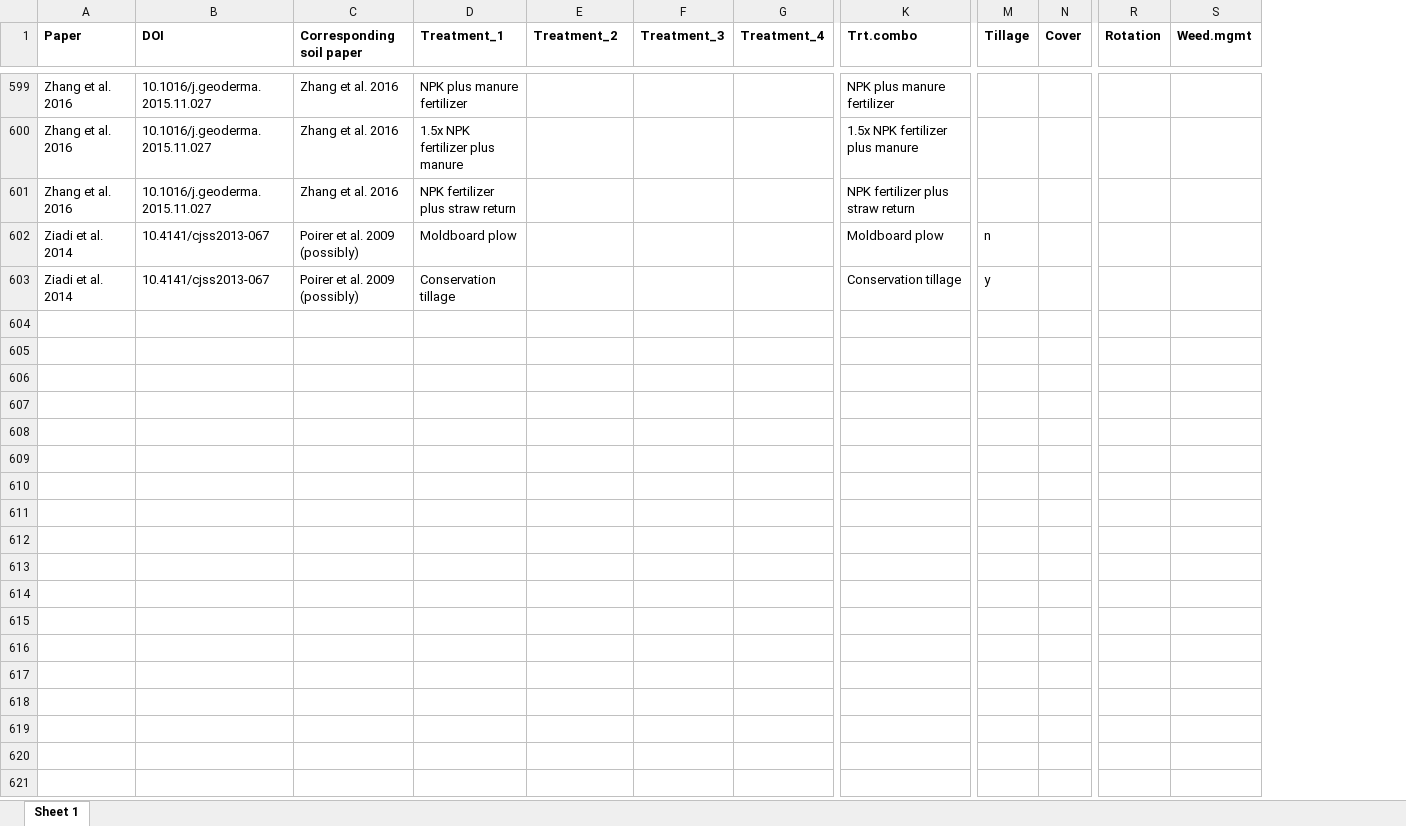
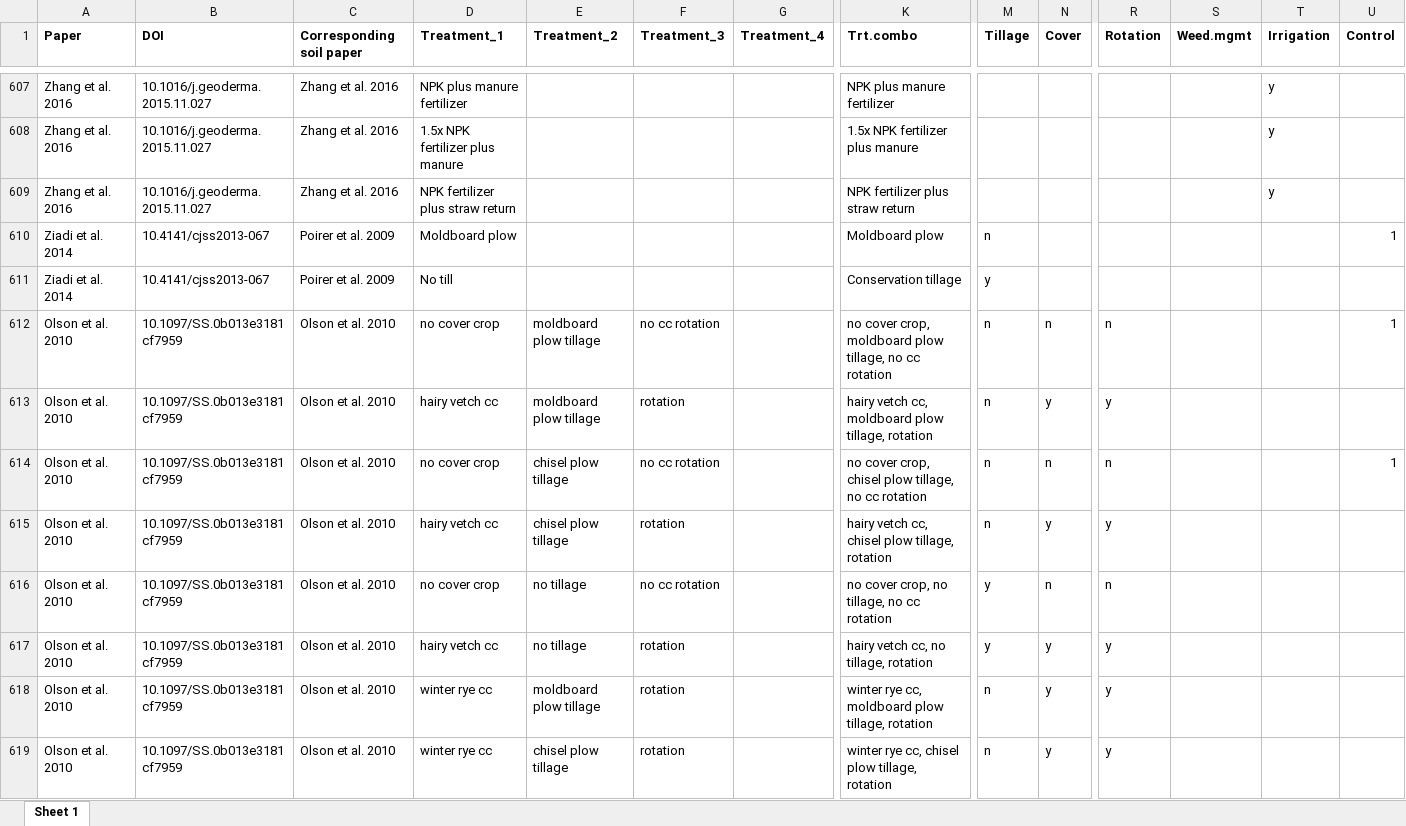
Before and after one commit to kanedan29/SHI, an Excel workbook: long_term_trials/data/d.trts.all.papers.xlsx, sheet Sheet 1, drawn as a sheet; only a part is shown, gaps mark what is left out; values as stored, in another font and other column widths than the file's, no borders; addresses are those after the commit; rows hold the shown columns only; the diff covers the shown part only; the diff names each change by its address in the sheet, - before the commit and + after, or states it on an @@ line.

Commit message:
Edited treatment csvs for case matching, edited calculation of response metrics and analyses, and cleaned up old/extraneous code

```diff
--- a/long_term_trials/data/d.trts.all.papers.xlsx (sheet Sheet 1)
+++ b/long_term_trials/data/d.trts.all.papers.xlsx (sheet Sheet 1)
+column T (Irrigation), rows 607-609: all y
+column U (Control), row 610: 1
-C610:C611 (Corresponding soil paper): Poirer et al. 2009 (possibly)
+C610:C611 (Corresponding soil paper): Poirer et al. 2009
-D611 (Treatment_1): Conservation tillage
+D611 (Treatment_1): No till
+row 612: Olson et al. 2010 | 10.1097/SS.0b013e3181cf7959 | Olson et al. 2010 | no cover crop | moldboard plow tillage | no cc rotation |  | no cover crop, moldboard plow tillage, no cc rotation | n | n | n |  |  | 1
+row 613: Olson et al. 2010 | 10.1097/SS.0b013e3181cf7959 | Olson et al. 2010 | hairy vetch cc | moldboard plow tillage | rotation |  | hairy vetch cc, moldboard plow tillage, rotation | n | y | y
+row 614: Olson et al. 2010 | 10.1097/SS.0b013e3181cf7959 | Olson et al. 2010 | no cover crop | chisel plow tillage | no cc rotation |  | no cover crop, chisel plow tillage, no cc rotation | n | n | n |  |  | 1
+row 615: Olson et al. 2010 | 10.1097/SS.0b013e3181cf7959 | Olson et al. 2010 | hairy vetch cc | chisel plow tillage | rotation |  | hairy vetch cc, chisel plow tillage, rotation | n | y | y
+row 616: Olson et al. 2010 | 10.1097/SS.0b013e3181cf7959 | Olson et al. 2010 | no cover crop | no tillage | no cc rotation |  | no cover crop, no tillage, no cc rotation | y | n | n
+row 617: Olson et al. 2010 | 10.1097/SS.0b013e3181cf7959 | Olson et al. 2010 | hairy vetch cc | no tillage | rotation |  | hairy vetch cc, no tillage, rotation | y | y | y
+row 618: Olson et al. 2010 | 10.1097/SS.0b013e3181cf7959 | Olson et al. 2010 | winter rye cc | moldboard plow tillage | rotation |  | winter rye cc, moldboard plow tillage, rotation | n | y | y
+row 619: Olson et al. 2010 | 10.1097/SS.0b013e3181cf7959 | Olson et al. 2010 | winter rye cc | chisel plow tillage | rotation |  | winter rye cc, chisel plow tillage, rotation | n | y | y
```
Also changed, not shown: 41 added rows and 259 edited cells elsewhere in this sheet, formulas that keep their value, 19 other files.
